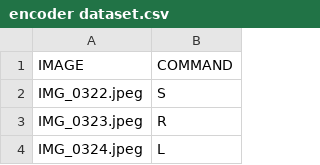
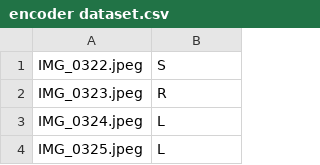
Before and after one commit to vignesh-narayan/ENCODED-TAPE, a CSV file: encoder dataset.csv, drawn as a sheet; only a part is shown; the shorter side is filled out with more unchanged rows.

Commit message:
Update encoder dataset.csv

```diff
--- a/encoder dataset.csv
+++ b/encoder dataset.csv
@@ -1,2 +1 @@
-IMAGE,COMMAND
 IMG_0322.jpeg,S
```
